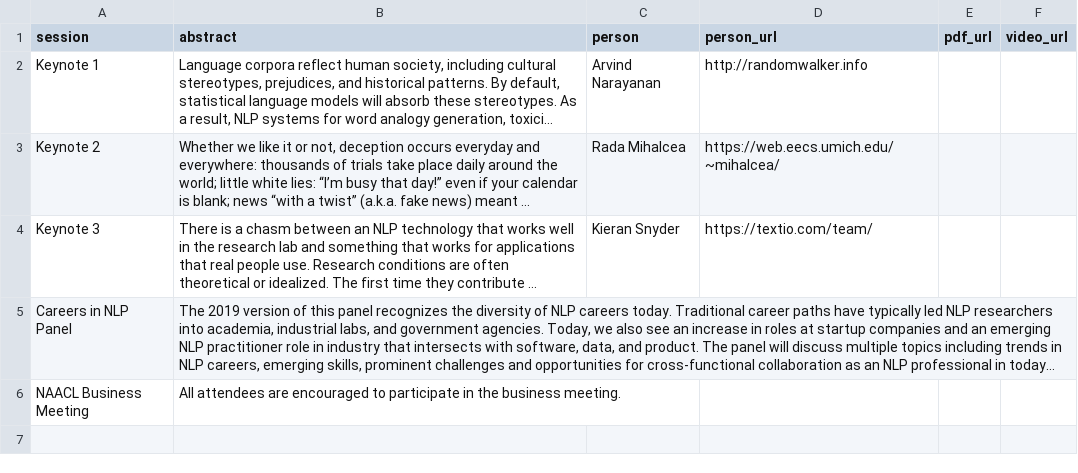
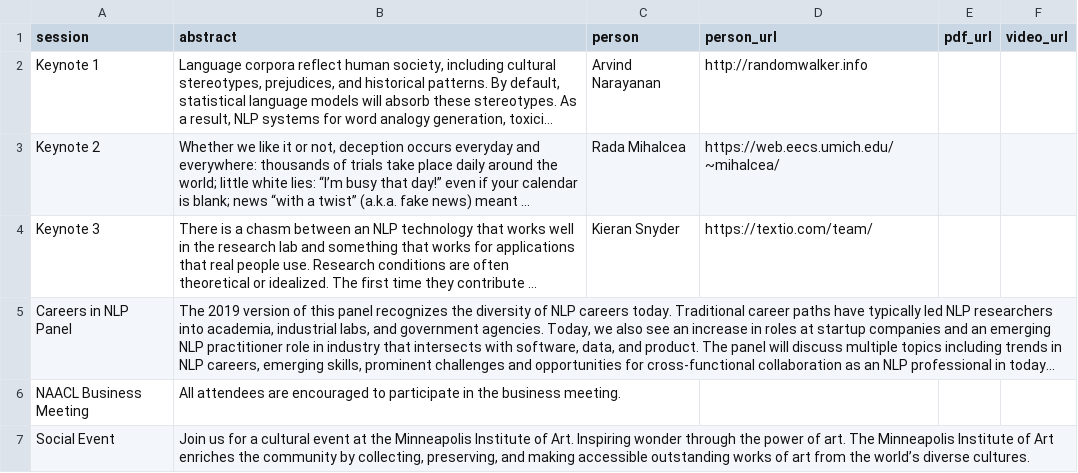
Before and after one commit to naacl-org/naacl-schedule-2019, a TSV file: data/plenary-info.tsv, drawn as a sheet; long unchanged cells end in …; the diff names each change by its address in the sheet, - before the commit and + after, or states it on an @@ line.

Commit message:
Add social event blurb to plenary info file.

```diff
--- a/data/plenary-info.tsv
+++ b/data/plenary-info.tsv
+row 7: Social Event | Join us for a cultural event at the Minneapolis Institute of Art. Inspiring wonder through the power of art. The Minneapolis Institute of Art enriches the community by collecting, preserving, and making accessible outstanding works of art from the world’s diverse cultures.
```
